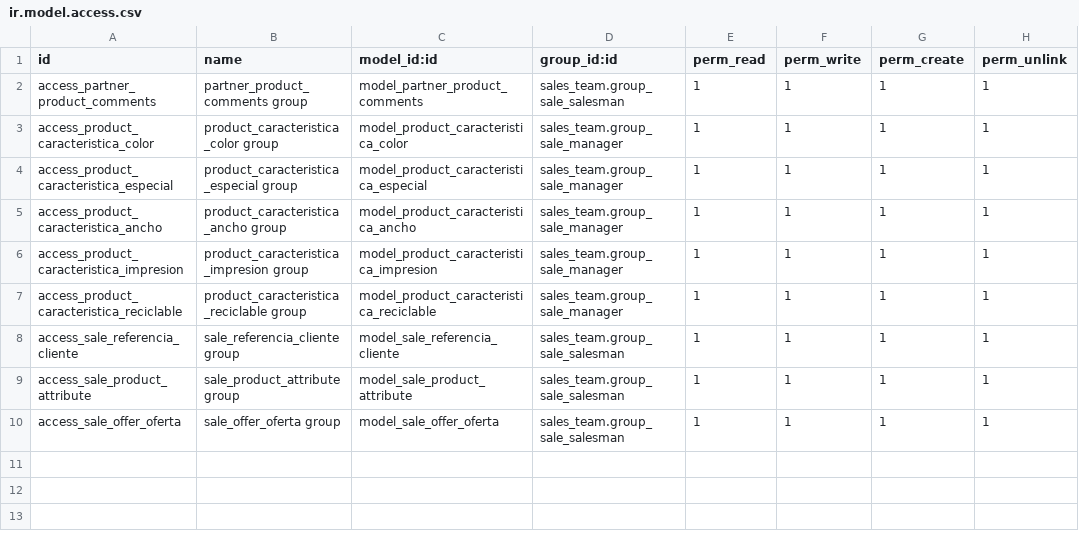
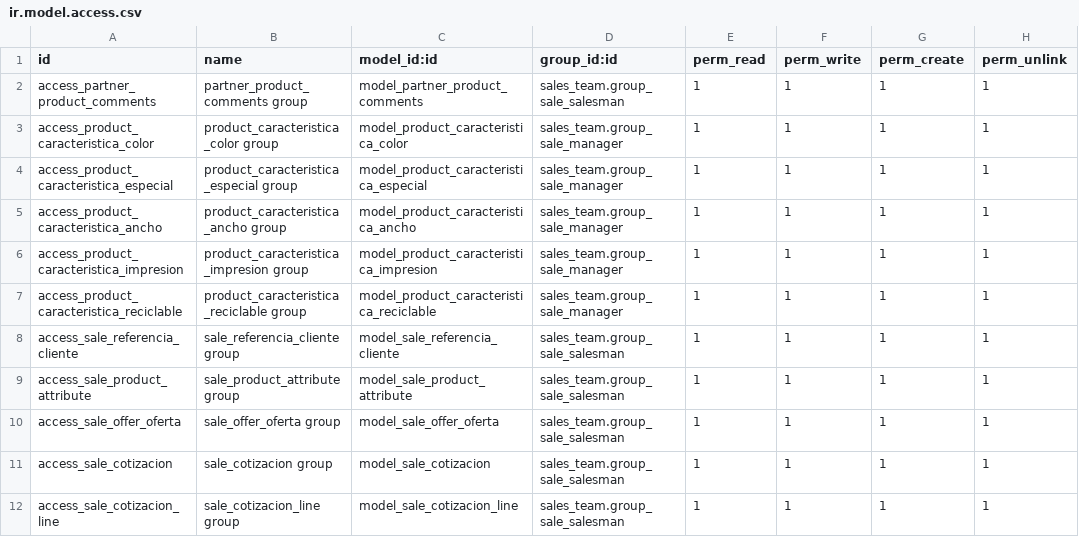
Before and after one commit to indaws/eltete, a CSV file: punt_eltete/security/ir.model.access.csv, drawn as a sheet; the diff names each change by its address in the sheet, - before the commit and + after, or states it on an @@ line.

```diff
--- a/punt_eltete/security/ir.model.access.csv
+++ b/punt_eltete/security/ir.model.access.csv
+row 11: access_sale_cotizacion | sale_cotizacion group | model_sale_cotizacion | sales_team.group_sale_salesman | 1 | 1 | 1 | 1
+row 12: access_sale_cotizacion_line | sale_cotizacion_line group | model_sale_cotizacion_line | sales_team.group_sale_salesman | 1 | 1 | 1 | 1
```
Also changed, not shown: 9 other files.
